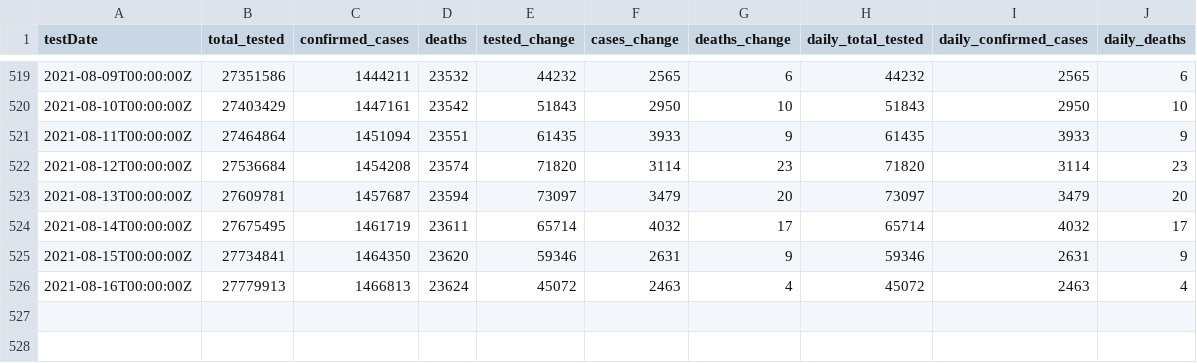
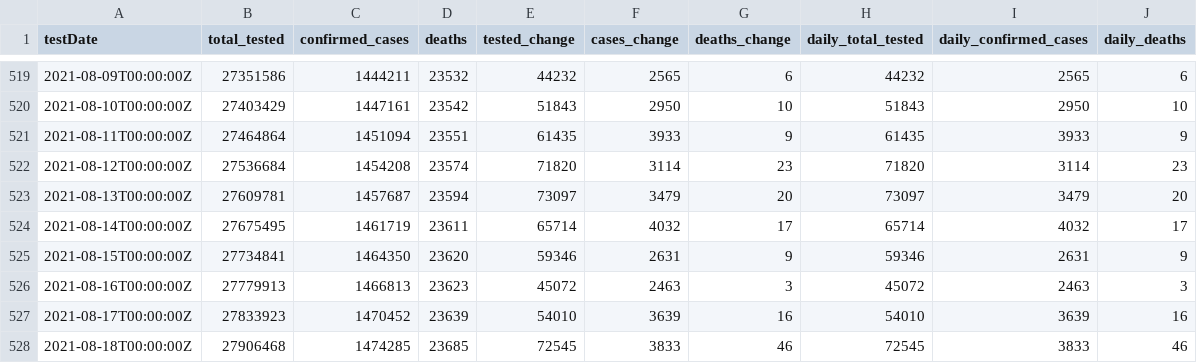
Before and after one commit to cbgoodman/il-covid19, a CSV file: il-covid.csv, drawn as a sheet; only a part is shown, gaps mark what is left out.

```diff
--- a/il-covid.csv
+++ b/il-covid.csv
@@ -525,2 +525,4 @@ testDate,total_tested,confirmed_cases,deaths,tested_change,cases_change,deaths_c
 2021-08-15T00:00:00Z,27734841,1464350,23620,59346,2631,9,59346,2631,9
-2021-08-16T00:00:00Z,27779913,1466813,23624,45072,2463,4,45072,2463,4
+2021-08-16T00:00:00Z,27779913,1466813,23623,45072,2463,3,45072,2463,3
+2021-08-17T00:00:00Z,27833923,1470452,23639,54010,3639,16,54010,3639,16
+2021-08-18T00:00:00Z,27906468,1474285,23685,72545,3833,46,72545,3833,46
```
Also changed, not shown: 17 other files.
